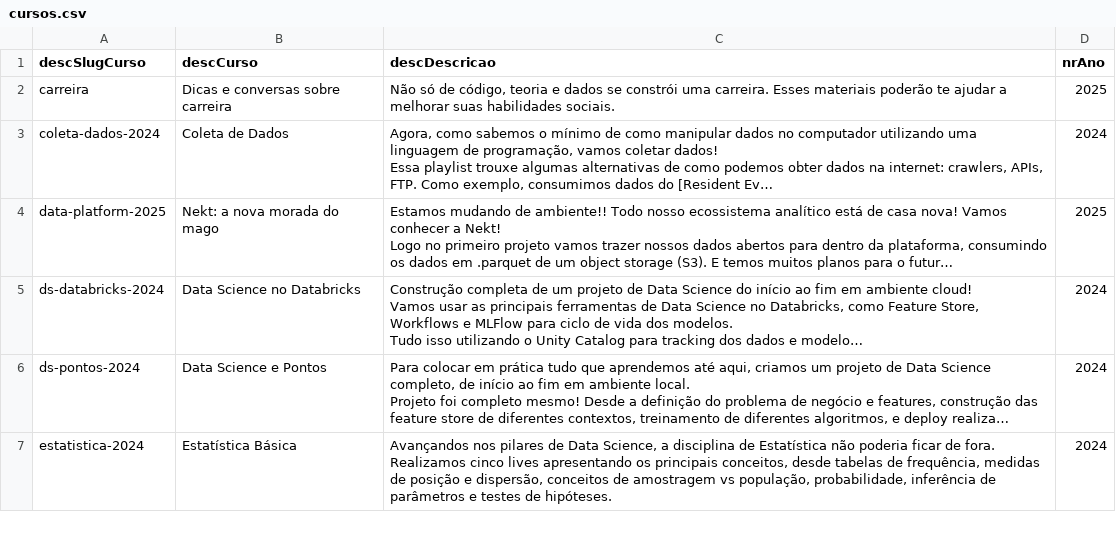
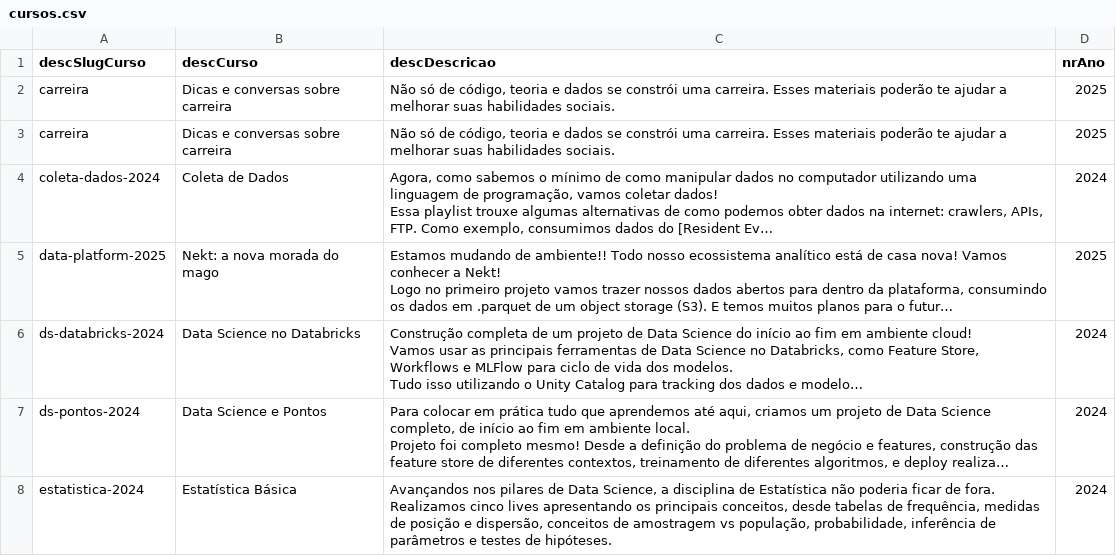
Before and after one commit to corneliuslinux772-gif/24092026-ETL-TeoMeWhy, a CSV file: data/raw/cursos.csv, drawn as a sheet; only a part is shown; long unchanged cells end in …; the diff names each change by its address in the sheet, - before the commit and + after, or states it on an @@ line.

```diff
--- a/data/raw/cursos.csv
+++ b/data/raw/cursos.csv
+row 3: carreira | Dicas e conversas sobre carreira | Não só de código, teoria e dados se constrói uma carreira. Esses materiais poderão te ajudar a melhorar suas habilidades sociais. | 2025
```
Also changed, not shown: 18 other files.
